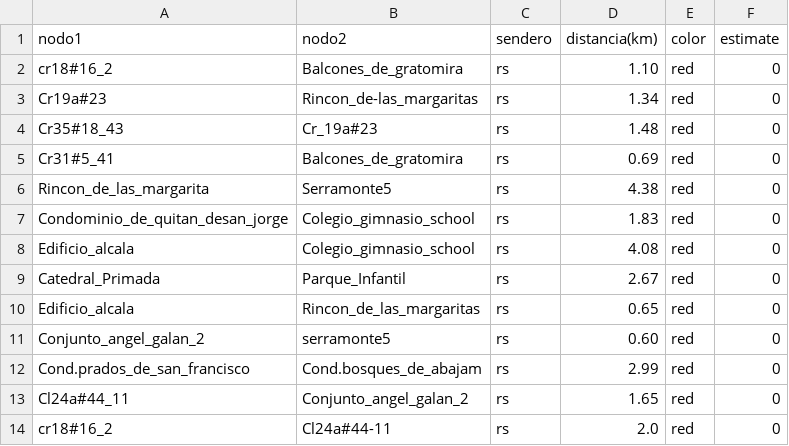
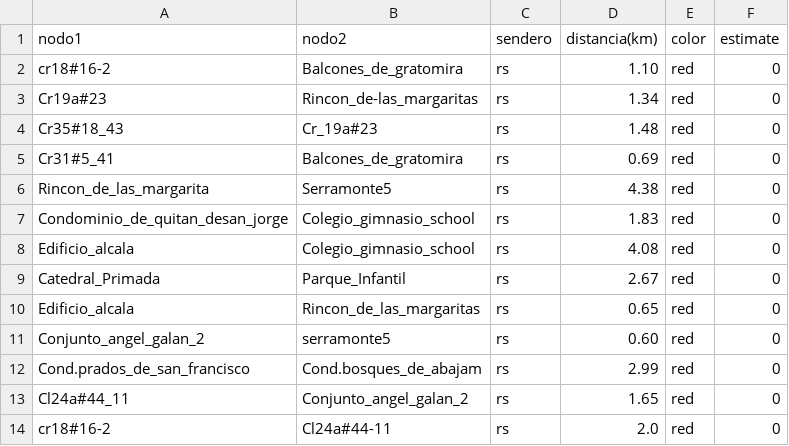
Before and after one commit to Levianthanx/rutas, a CSV file: nodosxnodos.csv, drawn as a sheet.

Commit message:
Update nodosxnodos.csv

```diff
--- a/nodosxnodos.csv
+++ b/nodosxnodos.csv
@@ -1,3 +1,3 @@
 nodo1,nodo2,sendero,distancia(km),color,estimate
-cr18#16_2,Balcones_de_gratomira,rs,1.10,red,0
+cr18#16-2,Balcones_de_gratomira,rs,1.10,red,0
 Cr19a#23,Rincon_de-las_margaritas,rs,1.34,red,0
@@ -13,2 +13,2 @@ Cond.prados_de_san_francisco,Cond.bosques_de_abajam,rs,2.99,red,0
 Cl24a#44_11,Conjunto_angel_galan_2,rs,1.65,red,0
-cr18#16_2,Cl24a#44-11,rs,2.0,red,0
+cr18#16-2,Cl24a#44-11,rs,2.0,red,0
```
